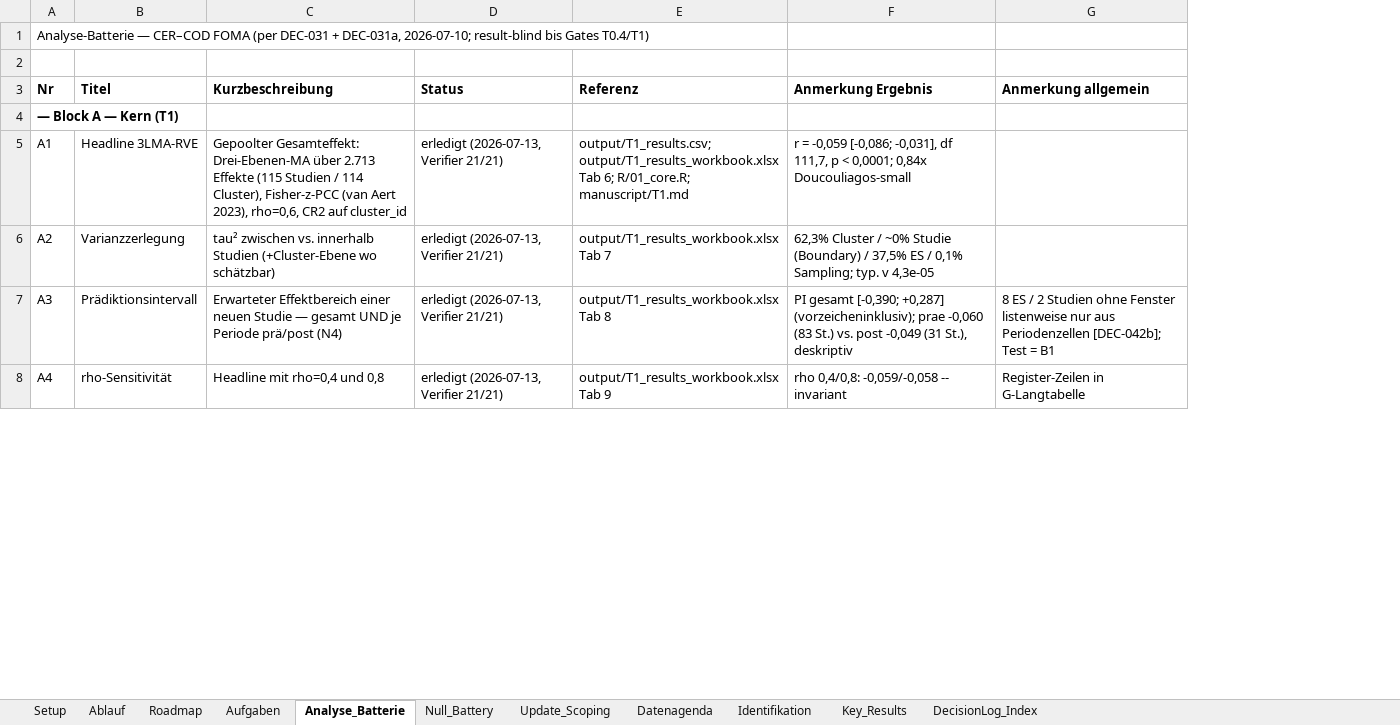
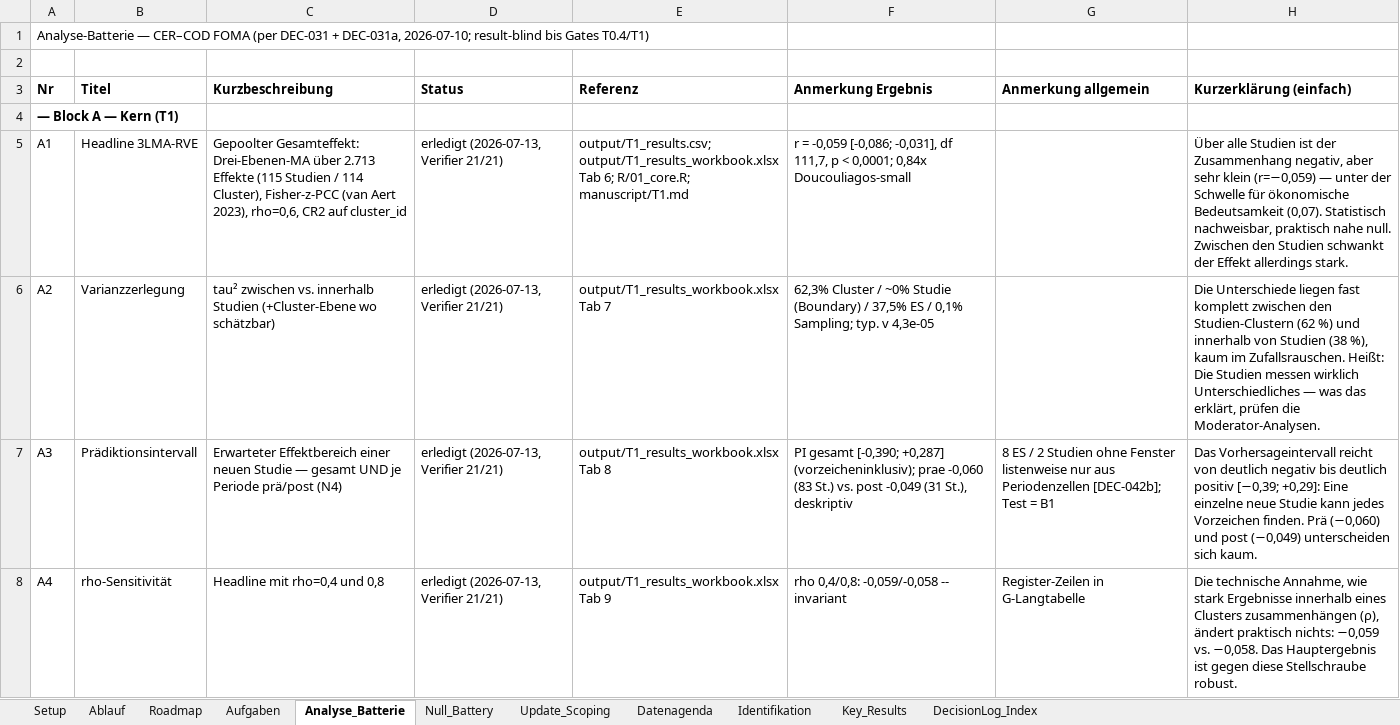
Before and after one commit to rwitte-wu-research/FOMA-CER-COD-Paris, an Excel workbook: docs/CER-COD_Status.xlsx, sheet Analyse_Batterie, drawn as a sheet; only a part is shown; values as stored, in another font and other column widths than the file's, no borders; the diff covers the shown part only; the diff names each change by its address in the sheet, - before the commit and + after, or states it on an @@ line.

```diff
--- a/docs/CER-COD_Status.xlsx (sheet Analyse_Batterie)
+++ b/docs/CER-COD_Status.xlsx (sheet Analyse_Batterie)
+column H (Kurzerklärung (einfach)), rows 5-8: Über alle Studien ist der Zusammenhang negativ, aber sehr klein (r=−0,059) — unter der Schwelle für ökonomische Bedeutsamkeit (0,07). Statistisch nachweisbar, praktisch nahe null. Zwischen den Studien schwankt der Effekt allerdings stark. | Die Unterschiede liegen fast komplett zwischen den Studien-Clustern (62 %) und innerhalb von Studien (38 %), kaum im Zufallsrauschen. Heißt: Die Studien messen wirklich Unterschiedliches — was das erklärt, prüfen die Moderator-Analysen. | Das Vorhersageintervall reicht von deutlich negativ bis deutlich positiv [−0,39; +0,29]: Eine einzelne neue Studie kann jedes Vorzeichen finden. Prä (−0,060) und post (−0,049) unterscheiden sich kaum. | Die technische Annahme, wie stark Ergebnisse innerhalb eines Clusters zusammenhängen (ρ), ändert praktisch nichts: −0,059 vs. −0,058. Das Hauptergebnis ist gegen diese Stellschraube robust.
```
Also changed, not shown: 1 edited cell elsewhere in this sheet, sheet DecisionLog_Index, sheet Key_Results, 1 other file.
